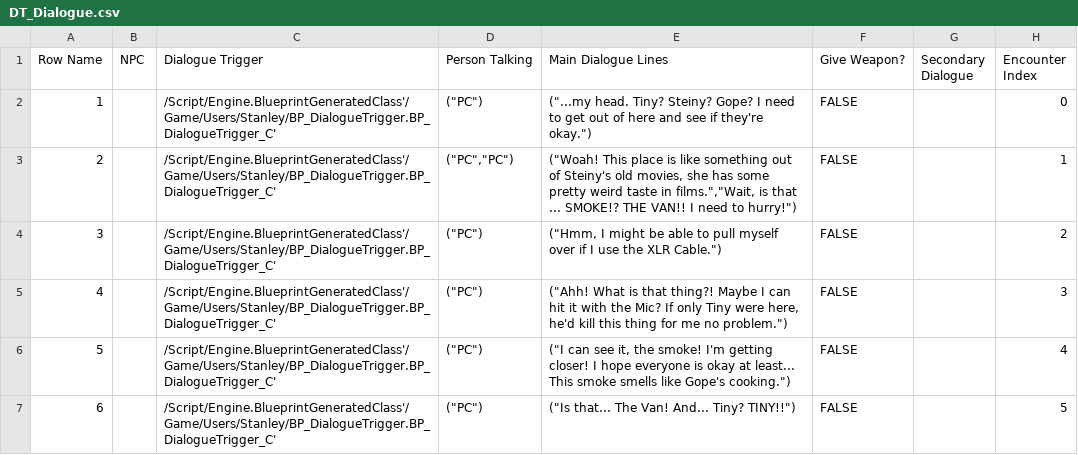
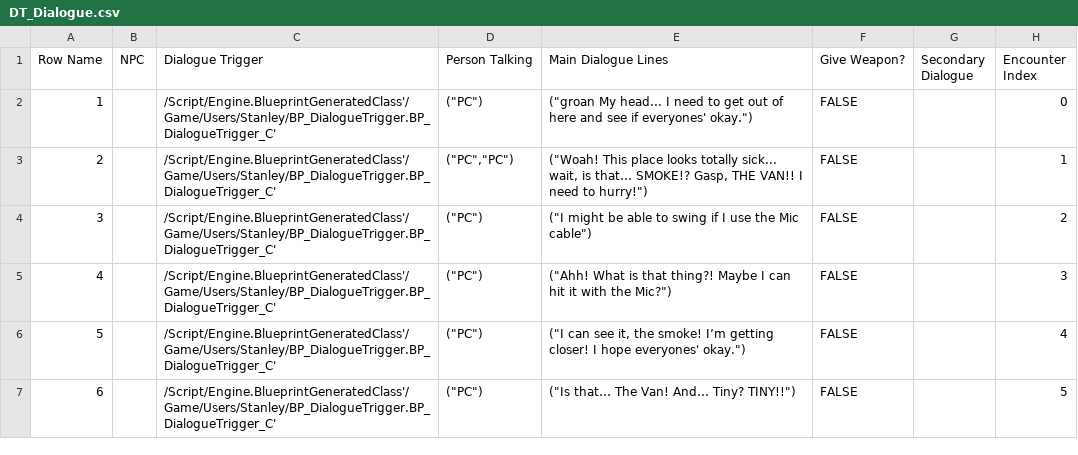
Before and after one commit to DanDiazRivera/RockStars, a CSV file: RockStars/Content/Users/Stanley/DT_Dialogue.csv, drawn as a sheet; only a part is shown; the diff covers the shown part only; the diff names each change by its address in the sheet, - before the commit and + after, or states it on an @@ line.

Commit message:
Dialog System stuff
:3

```diff
--- a/RockStars/Content/Users/Stanley/DT_Dialogue.csv
+++ b/RockStars/Content/Users/Stanley/DT_Dialogue.csv
-E2 (Main Dialogue Lines): ("...my head. Tiny? Steiny? Gope? I need to get out of here and see if they're okay.")
+E2 (Main Dialogue Lines): ("groan My head... I need to get out of here and see if everyones' okay.")
-E3 (Main Dialogue Lines): …This place is like something out of Steiny's old movies, she has some pretty weird taste in films.","Wait, is that ... SMOKE!? THE VAN!!…
+E3 (Main Dialogue Lines): …This place looks totally sick... wait, is that… SMOKE!? Gasp, THE VAN!!…
-E4 (Main Dialogue Lines): ("Hmm, I might be able to pull myself over if I use the XLR Cable.")
+E4 (Main Dialogue Lines): ("I might be able to swing if I use the Mic cable")
-E5 (Main Dialogue Lines): …with the Mic? If only Tiny were here, he'd kill this thing for me no problem.")
+E5 (Main Dialogue Lines): …with the Mic?")
-E6 (Main Dialogue Lines): …the smoke! I'm getting closer! I hope everyone is okay at least... This smoke smells like Gope's cooking.")
+E6 (Main Dialogue Lines): …the smoke! I’m getting closer! I hope everyones' okay.")
-E7 (Main Dialogue Lines): ("Is that... The Van! And... Tiny? TINY!!")
+E7 (Main Dialogue Lines): ("Is that… The Van! And… Tiny? TINY!!")
```
Also changed, not shown: 14 added rows, 1 removed row, 20 edited cells and row numbers in column A elsewhere in this file, 5 other files.
